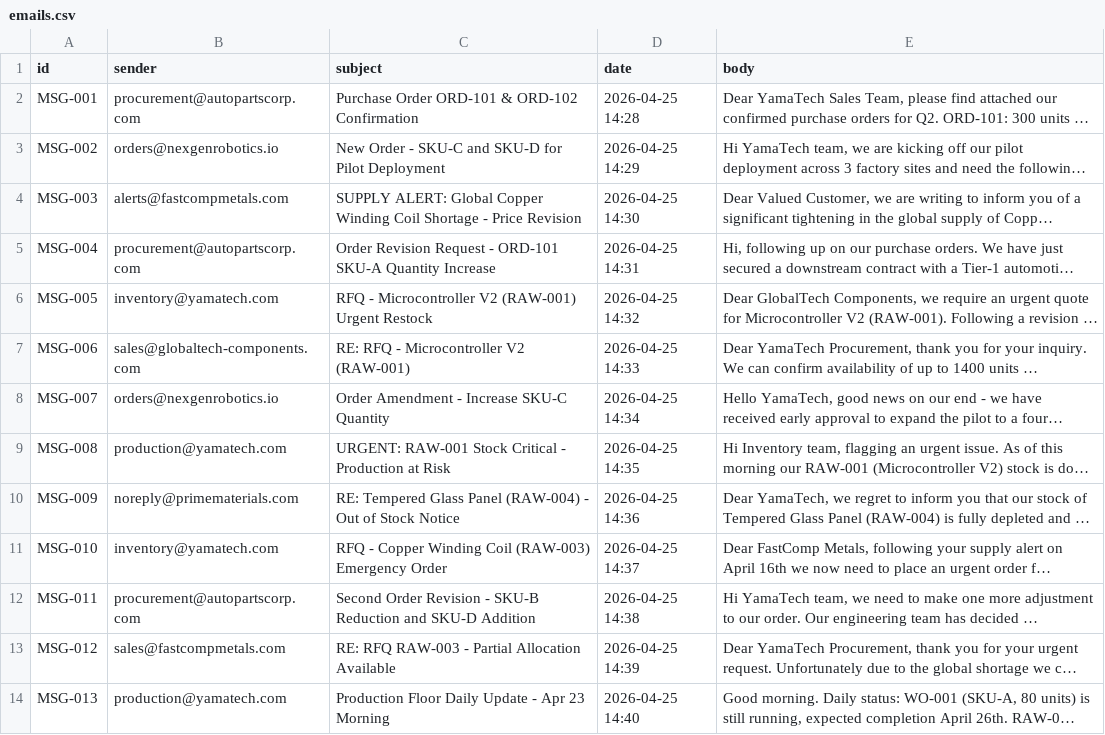
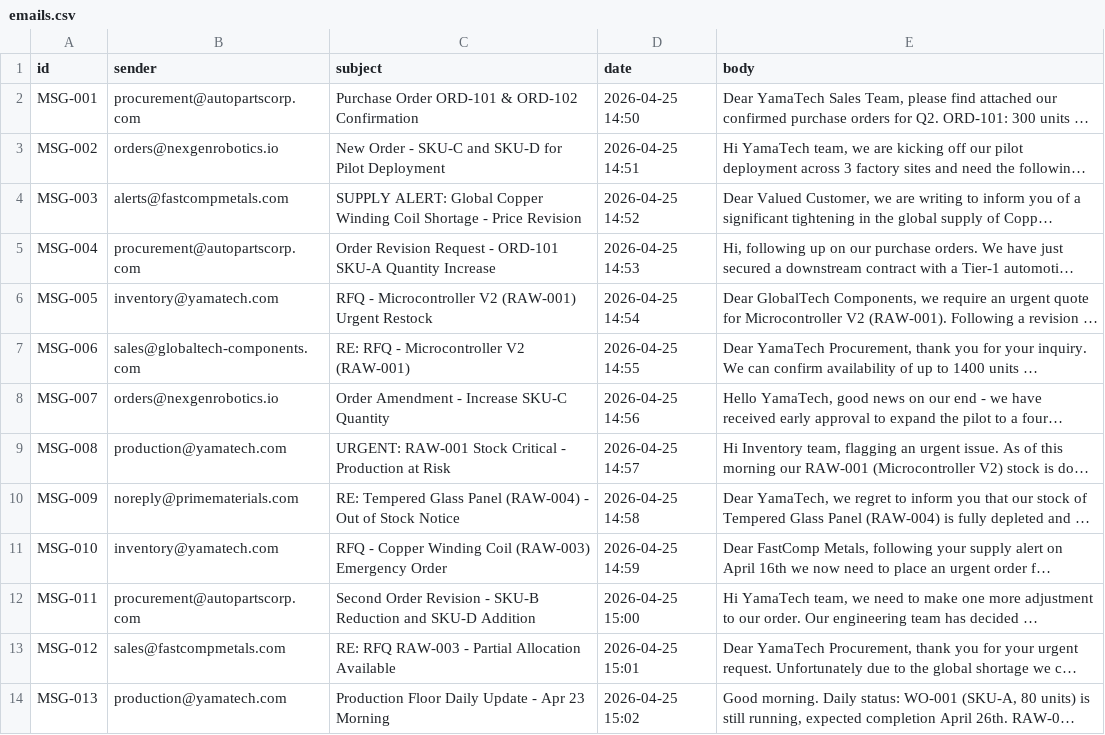
Before and after one commit to StevenChang21/Yama_UM_Hackathon_2026, a CSV file: backend/data/emails.csv, drawn as a sheet; long unchanged cells end in …; the diff names each change by its address in the sheet, - before the commit and + after, or states it on an @@ line.

```diff
--- a/backend/data/emails.csv
+++ b/backend/data/emails.csv
-D2 (date): 2026-04-25 14:28
+D2 (date): 2026-04-25 14:50
-D3 (date): 2026-04-25 14:29
+D3 (date): 2026-04-25 14:51
-D4 (date): 2026-04-25 14:30
+D4 (date): 2026-04-25 14:52
-D5 (date): 2026-04-25 14:31
+D5 (date): 2026-04-25 14:53
-D6 (date): 2026-04-25 14:32
+D6 (date): 2026-04-25 14:54
-D7 (date): 2026-04-25 14:33
+D7 (date): 2026-04-25 14:55
-D8 (date): 2026-04-25 14:34
+D8 (date): 2026-04-25 14:56
-D9 (date): 2026-04-25 14:35
+D9 (date): 2026-04-25 14:57
-D10 (date): 2026-04-25 14:36
+D10 (date): 2026-04-25 14:58
-D11 (date): 2026-04-25 14:37
+D11 (date): 2026-04-25 14:59
-D12 (date): 2026-04-25 14:38
+D12 (date): 2026-04-25 15:00
-D13 (date): 2026-04-25 14:39
+D13 (date): 2026-04-25 15:01
-D14 (date): 2026-04-25 14:40
+D14 (date): 2026-04-25 15:02
```
Also changed, not shown: backend/data/finance.csv, backend/data/inventory.csv, 4 other files.
